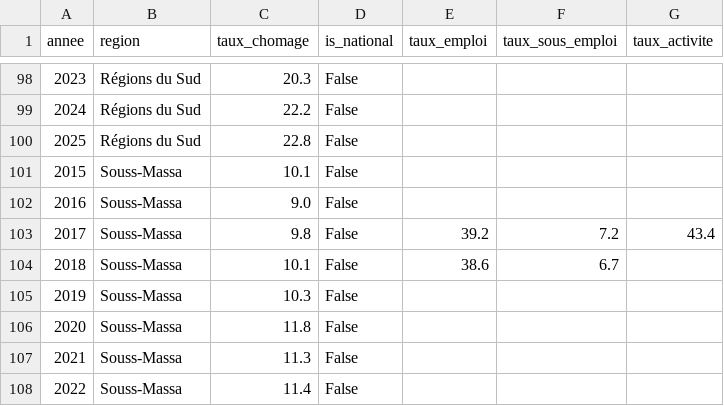
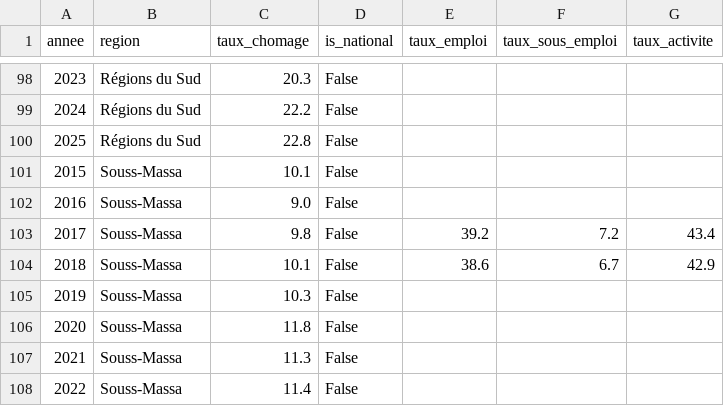
Before and after one commit to Basmaabis/Labor-Market-Indicators-Dashboard-Morocco-Regional-Analysis, a CSV file: data/processed/taux_chomage_regions_clean.csv, drawn as a sheet; only a part is shown, gaps mark what is left out; the diff covers the shown part only.

```diff
--- a/data/processed/taux_chomage_regions_clean.csv
+++ b/data/processed/taux_chomage_regions_clean.csv
@@ -103,3 +103,3 @@ annee,region,taux_chomage,is_national,taux_emploi,taux_sous_emploi,taux_activite
 2017,Souss-Massa,9.8,False,39.2,7.2,43.4
-2018,Souss-Massa,10.1,False,38.6,6.7,
+2018,Souss-Massa,10.1,False,38.6,6.7,42.9
 2019,Souss-Massa,10.3,False,,,
```
Also changed, not shown: 18 edited cells elsewhere in this file, 11 other files.
